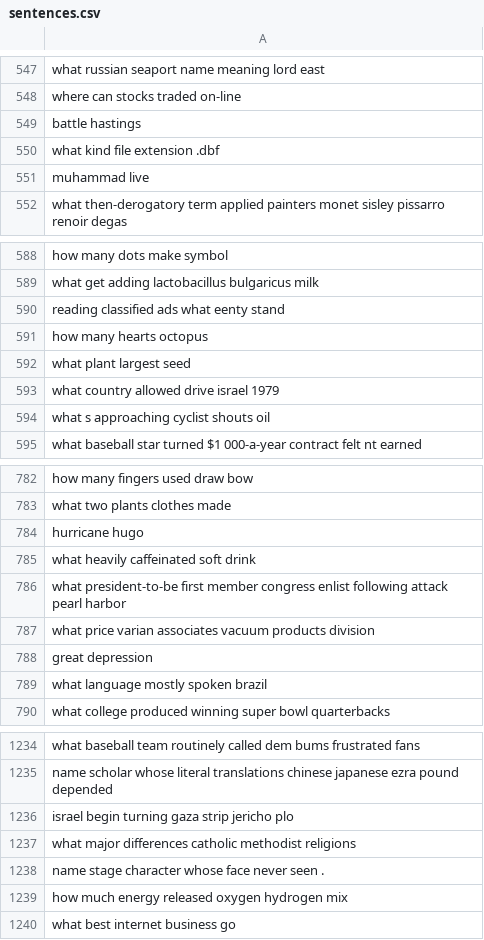
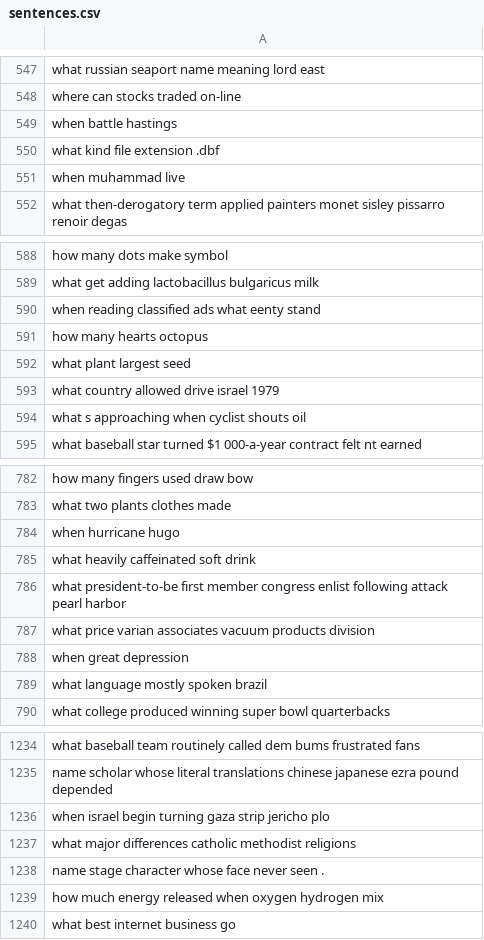
Before and after one commit to wzzMSc/TM_CW1, a CSV file: 00QuestionClassifier/sentences.csv, drawn as a sheet; only a part is shown, gaps mark what is left out; the diff covers the shown part only.

```diff
--- a/00QuestionClassifier/sentences.csv
+++ b/00QuestionClassifier/sentences.csv
@@ -548,5 +548,5 @@ what russian seaport name meaning  lord east
 where can stocks traded on-line
-battle hastings
+when battle hastings
 what kind file extension .dbf
-muhammad live
+when muhammad live
 what then-derogatory term applied painters monet  sisley  pissarro  renoir degas
@@ -589,3 +589,3 @@ how many dots make symbol
 what get adding lactobacillus bulgaricus milk
-reading classified ads  what eenty  stand
+when reading classified ads  what eenty  stand
 how many hearts octopus
@@ -593,3 +593,3 @@ what plant largest seed
 what country allowed drive israel 1979
-what s approaching cyclist shouts   oil
+what s approaching when cyclist shouts   oil
 what baseball star turned $1  000-a-year contract felt nt earned
@@ -783,3 +783,3 @@ how many fingers used draw bow
 what two plants clothes made
-hurricane hugo
+when hurricane hugo
 what heavily caffeinated soft drink
@@ -787,3 +787,3 @@ what president-to-be first member congress enlist following attack pearl harbor
 what price varian associates  vacuum products division
- great depression
+when  great depression
 what language mostly spoken brazil
@@ -1235,6 +1235,6 @@ what baseball team routinely called  dem bums  frustrated fans
 name scholar whose literal translations chinese japanese ezra pound depended
-israel begin turning gaza strip jericho plo
+when israel begin turning gaza strip jericho plo
 what major differences catholic methodist religions
 name stage character whose face never seen .
-how much energy released oxygen hydrogen mix
+how much energy released when oxygen hydrogen mix
 what best internet business go
```
Also changed, not shown: 181 edited cells elsewhere in this file, 00QuestionClassifier/vocabulary.csv, 1 other file.
